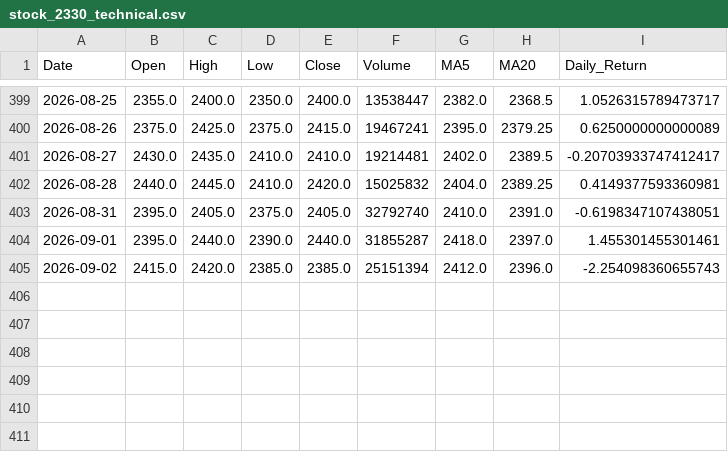
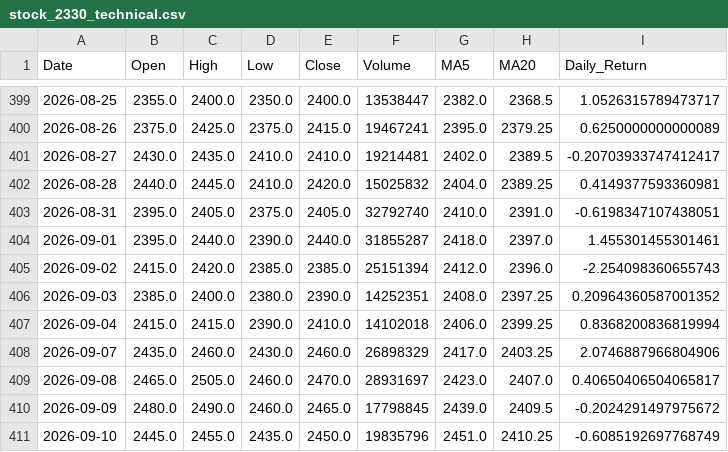
Before and after one commit to followfate315/-, a CSV file: stock_2330_technical.csv, drawn as a sheet; only a part is shown, gaps mark what is left out.

```diff
--- a/stock_2330_technical.csv
+++ b/stock_2330_technical.csv
@@ -405 +405,7 @@ Date,Open,High,Low,Close,Volume,MA5,MA20,Daily_Return
 2026-09-02,2415.0,2420.0,2385.0,2385.0,25151394,2412.0,2396.0,-2.254098360655743
+2026-09-03,2385.0,2400.0,2380.0,2390.0,14252351,2408.0,2397.25,0.20964360587001352
+2026-09-04,2415.0,2415.0,2390.0,2410.0,14102018,2406.0,2399.25,0.8368200836819994
+2026-09-07,2435.0,2460.0,2430.0,2460.0,26898329,2417.0,2403.25,2.0746887966804906
+2026-09-08,2465.0,2505.0,2460.0,2470.0,28931697,2423.0,2407.0,0.40650406504065817
+2026-09-09,2480.0,2490.0,2460.0,2465.0,17798845,2439.0,2409.5,-0.2024291497975672
+2026-09-10,2445.0,2455.0,2435.0,2450.0,19835796,2451.0,2410.25,-0.6085192697768749
```
Also changed, not shown: stock_2317_technical.csv.
